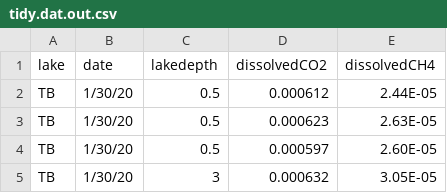
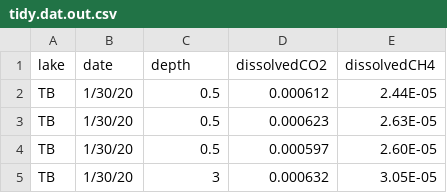
Before and after one commit to algorsky/GHG, a CSV file: data/tidy.dat.out.csv, drawn as a sheet; only a part is shown.

```diff
--- a/data/tidy.dat.out.csv
+++ b/data/tidy.dat.out.csv
@@ -1,2 +1,2 @@
-lake,date,lakedepth,dissolvedCO2,dissolvedCH4
+lake,date,depth,dissolvedCO2,dissolvedCH4
 TB,1/30/20,0.5,0.000612,2.44E-05
```
Also changed, not shown: 2 other files.
